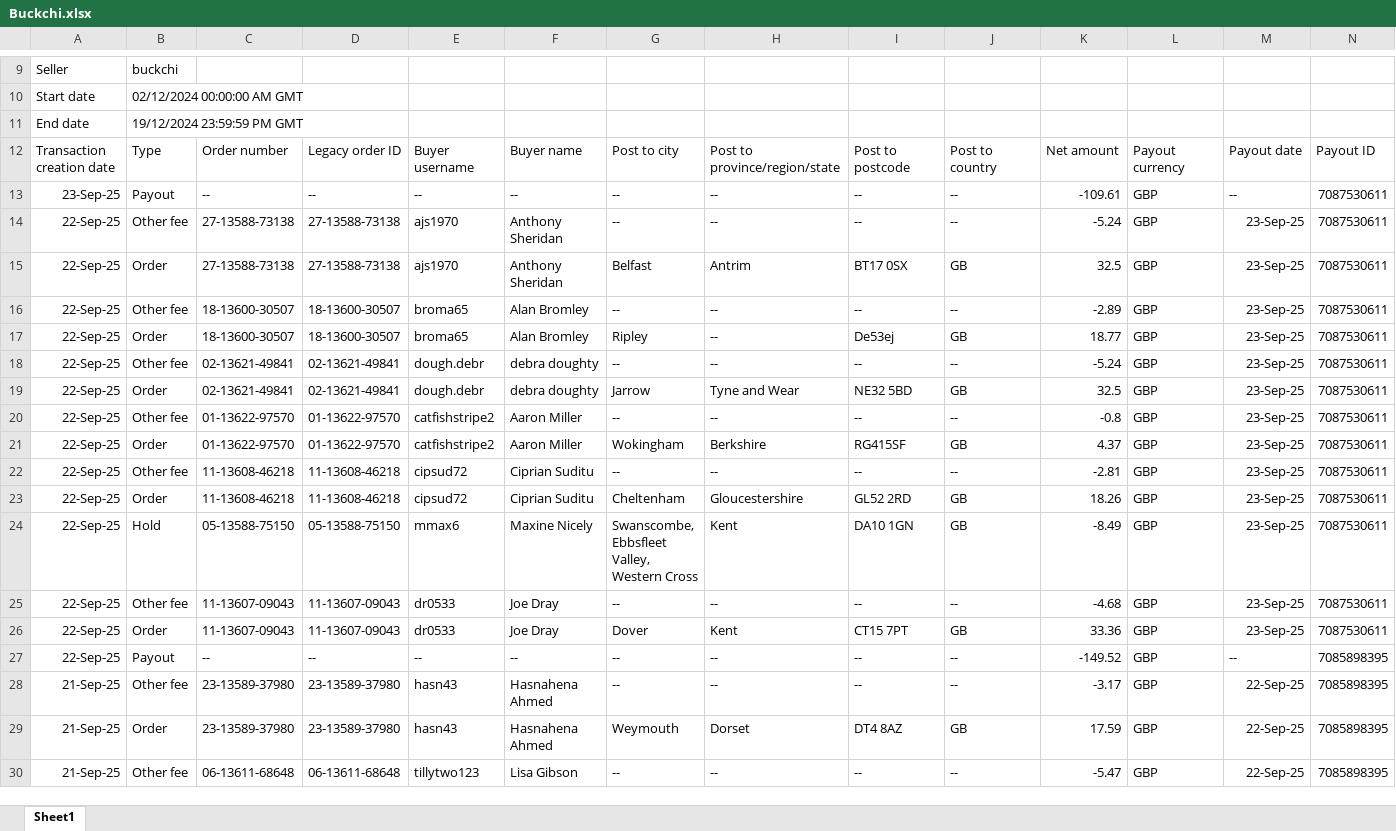
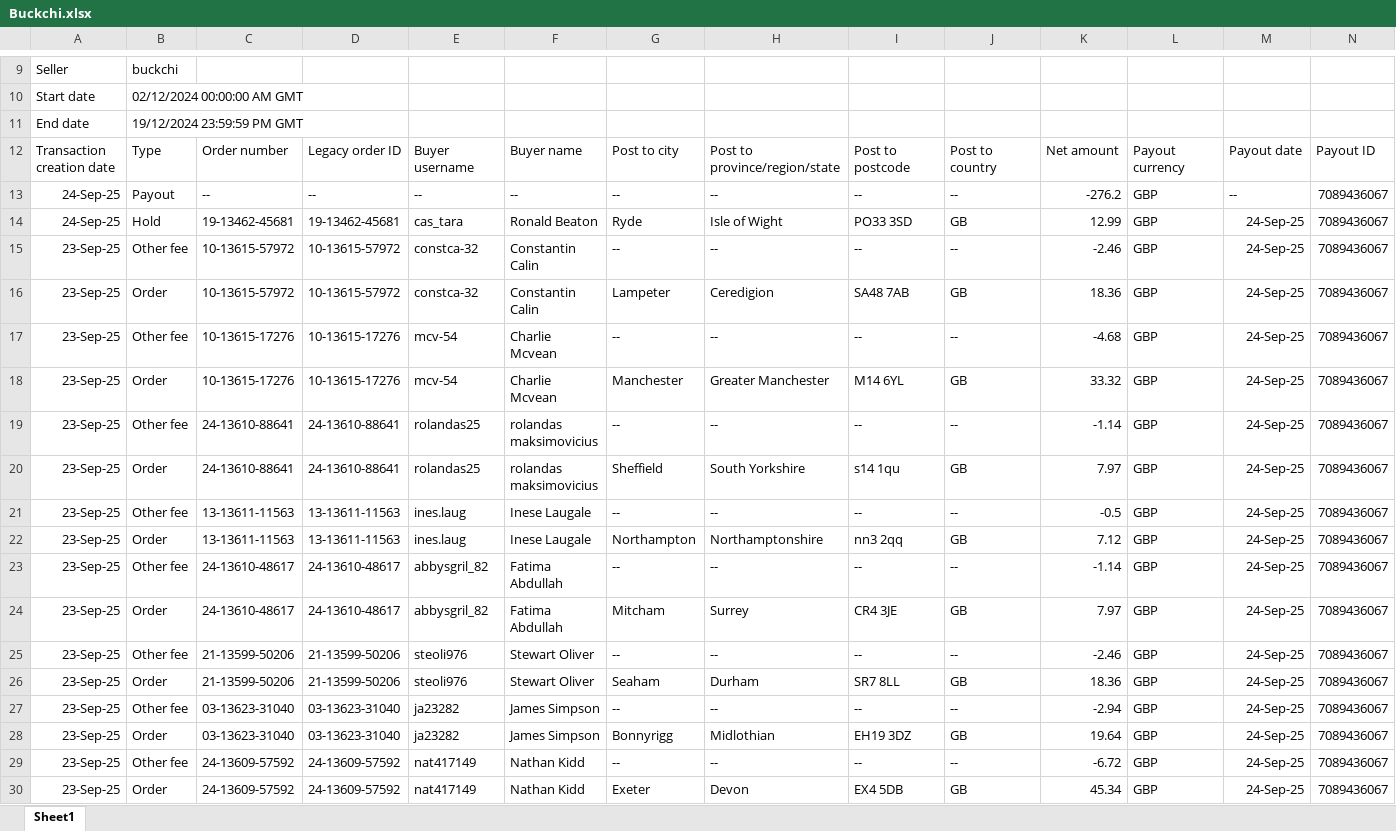
Before and after one commit to NIBH014B/BuckchiDailyReport, an Excel workbook: Raw Sales Data/Buckchi.xlsx, sheet Sheet1, drawn as a sheet; only a part is shown, gaps mark what is left out; the shorter side is filled out with more unchanged rows; values as stored, in another font and other column widths than the file's, no borders; rows hold the shown columns only; the diff covers the shown part only; the diff names each change by its address in the sheet, - before the commit and + after, or states it on an @@ line.

```diff
--- a/Raw Sales Data/Buckchi.xlsx (sheet Sheet1)
+++ b/Raw Sales Data/Buckchi.xlsx (sheet Sheet1)
+row 13: 24-Sep-25 | Payout | -- | -- | -- | -- | -- | -- | -- | -- | -276.2 | GBP | -- | 7089436067
+row 14: 24-Sep-25 | Hold | 19-13462-45681 | 19-13462-45681 | cas_tara | Ronald Beaton | Ryde | Isle of Wight | PO33 3SD | GB | 12.99 | GBP | 24-Sep-25 | 7089436067
+row 15: 23-Sep-25 | Other fee | 10-13615-57972 | 10-13615-57972 | constca-32 | Constantin Calin | -- | -- | -- | -- | -2.46 | GBP | 24-Sep-25 | 7089436067
+row 16: 23-Sep-25 | Order | 10-13615-57972 | 10-13615-57972 | constca-32 | Constantin Calin | Lampeter | Ceredigion | SA48 7AB | GB | 18.36 | GBP | 24-Sep-25 | 7089436067
+row 17: 23-Sep-25 | Other fee | 10-13615-17276 | 10-13615-17276 | mcv-54 | Charlie Mcvean | -- | -- | -- | -- | -4.68 | GBP | 24-Sep-25 | 7089436067
+row 18: 23-Sep-25 | Order | 10-13615-17276 | 10-13615-17276 | mcv-54 | Charlie Mcvean | Manchester | Greater Manchester | M14 6YL | GB | 33.32 | GBP | 24-Sep-25 | 7089436067
+row 19: 23-Sep-25 | Other fee | 24-13610-88641 | 24-13610-88641 | rolandas25 | rolandas maksimovicius | -- | -- | -- | -- | -1.14 | GBP | 24-Sep-25 | 7089436067
+row 20: 23-Sep-25 | Order | 24-13610-88641 | 24-13610-88641 | rolandas25 | rolandas maksimovicius | Sheffield | South Yorkshire | s14 1qu | GB | 7.97 | GBP | 24-Sep-25 | 7089436067
+row 21: 23-Sep-25 | Other fee | 13-13611-11563 | 13-13611-11563 | ines.laug | Inese Laugale | -- | -- | -- | -- | -0.5 | GBP | 24-Sep-25 | 7089436067
+row 22: 23-Sep-25 | Order | 13-13611-11563 | 13-13611-11563 | ines.laug | Inese Laugale | Northampton | Northamptonshire | nn3 2qq | GB | 7.12 | GBP | 24-Sep-25 | 7089436067
+row 23: 23-Sep-25 | Other fee | 24-13610-48617 | 24-13610-48617 | abbysgril_82 | Fatima Abdullah | -- | -- | -- | -- | -1.14 | GBP | 24-Sep-25 | 7089436067
+row 24: 23-Sep-25 | Order | 24-13610-48617 | 24-13610-48617 | abbysgril_82 | Fatima Abdullah | Mitcham | Surrey | CR4 3JE | GB | 7.97 | GBP | 24-Sep-25 | 7089436067
+row 25: 23-Sep-25 | Other fee | 21-13599-50206 | 21-13599-50206 | steoli976 | Stewart Oliver | -- | -- | -- | -- | -2.46 | GBP | 24-Sep-25 | 7089436067
+row 26: 23-Sep-25 | Order | 21-13599-50206 | 21-13599-50206 | steoli976 | Stewart Oliver | Seaham | Durham | SR7 8LL | GB | 18.36 | GBP | 24-Sep-25 | 7089436067
+row 27: 23-Sep-25 | Other fee | 03-13623-31040 | 03-13623-31040 | ja23282 | James Simpson | -- | -- | -- | -- | -2.94 | GBP | 24-Sep-25 | 7089436067
+row 28: 23-Sep-25 | Order | 03-13623-31040 | 03-13623-31040 | ja23282 | James Simpson | Bonnyrigg | Midlothian | EH19 3DZ | GB | 19.64 | GBP | 24-Sep-25 | 7089436067
+row 29: 23-Sep-25 | Other fee | 24-13609-57592 | 24-13609-57592 | nat417149 | Nathan Kidd | -- | -- | -- | -- | -6.72 | GBP | 24-Sep-25 | 7089436067
+row 30: 23-Sep-25 | Order | 24-13609-57592 | 24-13609-57592 | nat417149 | Nathan Kidd | Exeter | Devon | EX4 5DB | GB | 45.34 | GBP | 24-Sep-25 | 7089436067
```
Also changed, not shown: 13 added rows elsewhere in this sheet, Raw Sales Data/Amazon.xlsx, Raw Sales Data/Vandey.xlsx.
